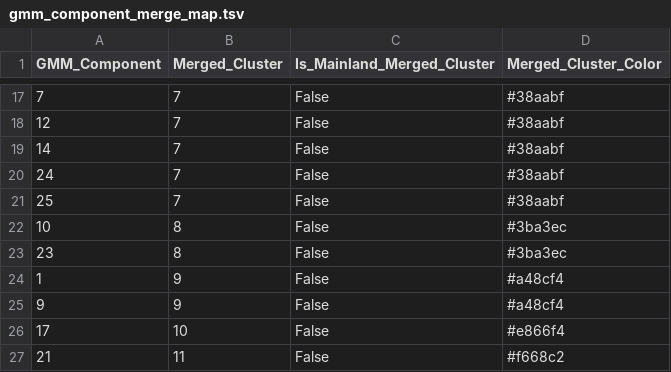
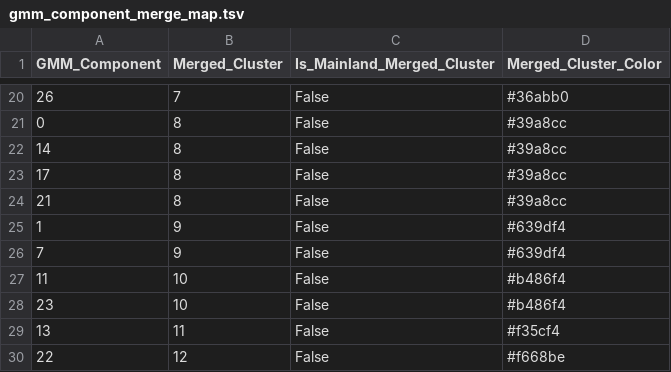
Before and after one commit to ZhaoTie-re/PopGMM, a TSV file: results/03_gmm_component_merging/STEP3_tmp/gmm_component_merge_map.tsv, drawn as a sheet; only a part is shown, gaps mark what is left out; the diff covers the shown part only.

```diff
--- a/results/03_gmm_component_merging/STEP3_tmp/gmm_component_merge_map.tsv
+++ b/results/03_gmm_component_merging/STEP3_tmp/gmm_component_merge_map.tsv
@@ -17,11 +20,11 @@ GMM_Component	Merged_Cluster	Is_Mainland_Merged_Cluster	Merged_Cluster_Color
-7	7	False	#38aabf
-12	7	False	#38aabf
-14	7	False	#38aabf
-24	7	False	#38aabf
-25	7	False	#38aabf
-10	8	False	#3ba3ec
-23	8	False	#3ba3ec
-1	9	False	#a48cf4
-9	9	False	#a48cf4
-17	10	False	#e866f4
-21	11	False	#f668c2
+26	7	False	#36abb0
+0	8	False	#39a8cc
+14	8	False	#39a8cc
+17	8	False	#39a8cc
+21	8	False	#39a8cc
+1	9	False	#639df4
+7	9	False	#639df4
+11	10	False	#b486f4
+23	10	False	#b486f4
+13	11	False	#f35cf4
+22	12	False	#f668be
```
Also changed, not shown: 11 added rows, 8 removed rows and 13 edited cells elsewhere in this file, results/02_gmm_clustering/gmm_cluster_summary.tsv, results/03_gmm_component_merging/STEP3_tmp/gmm_component_mahalanobis_dist.tsv, 50 other files.
